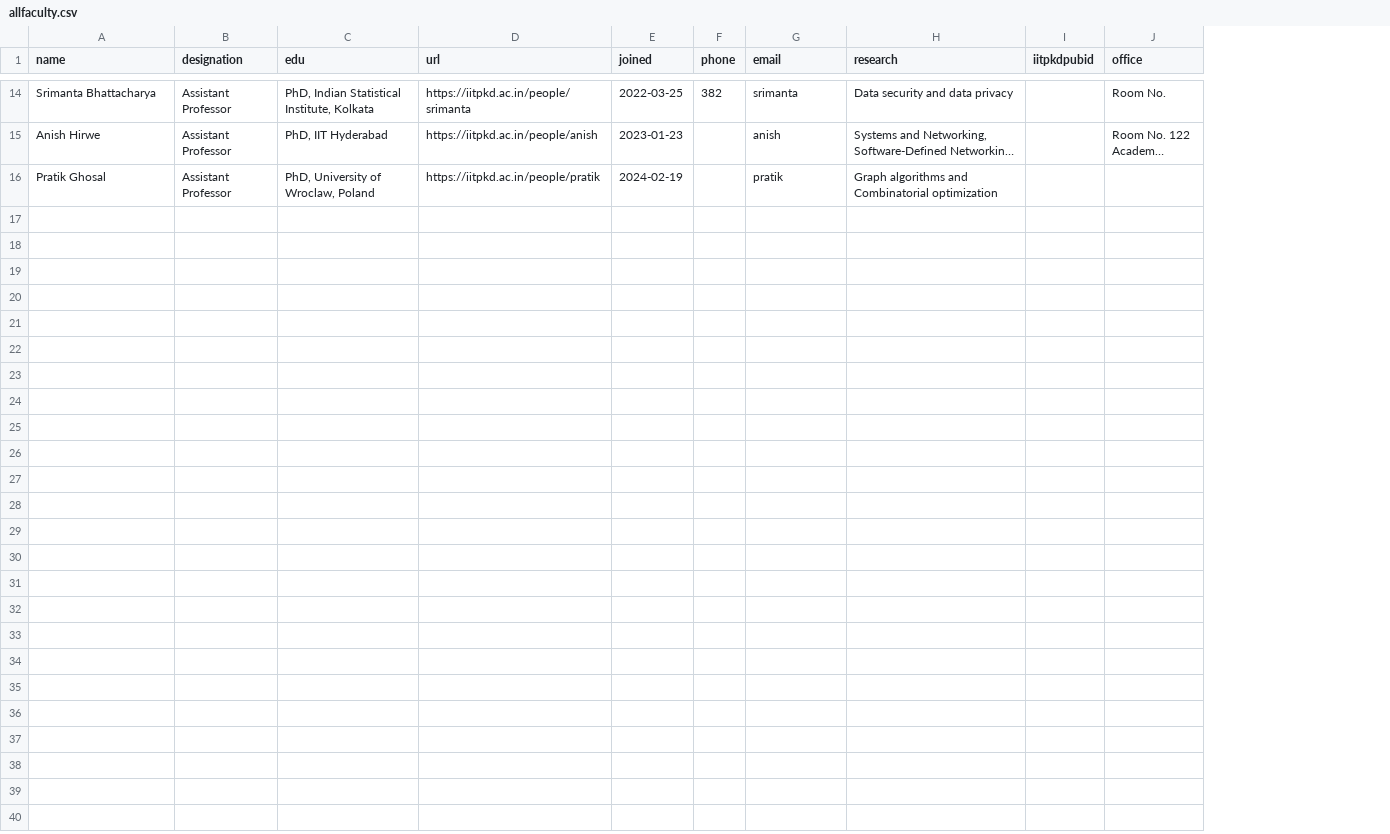
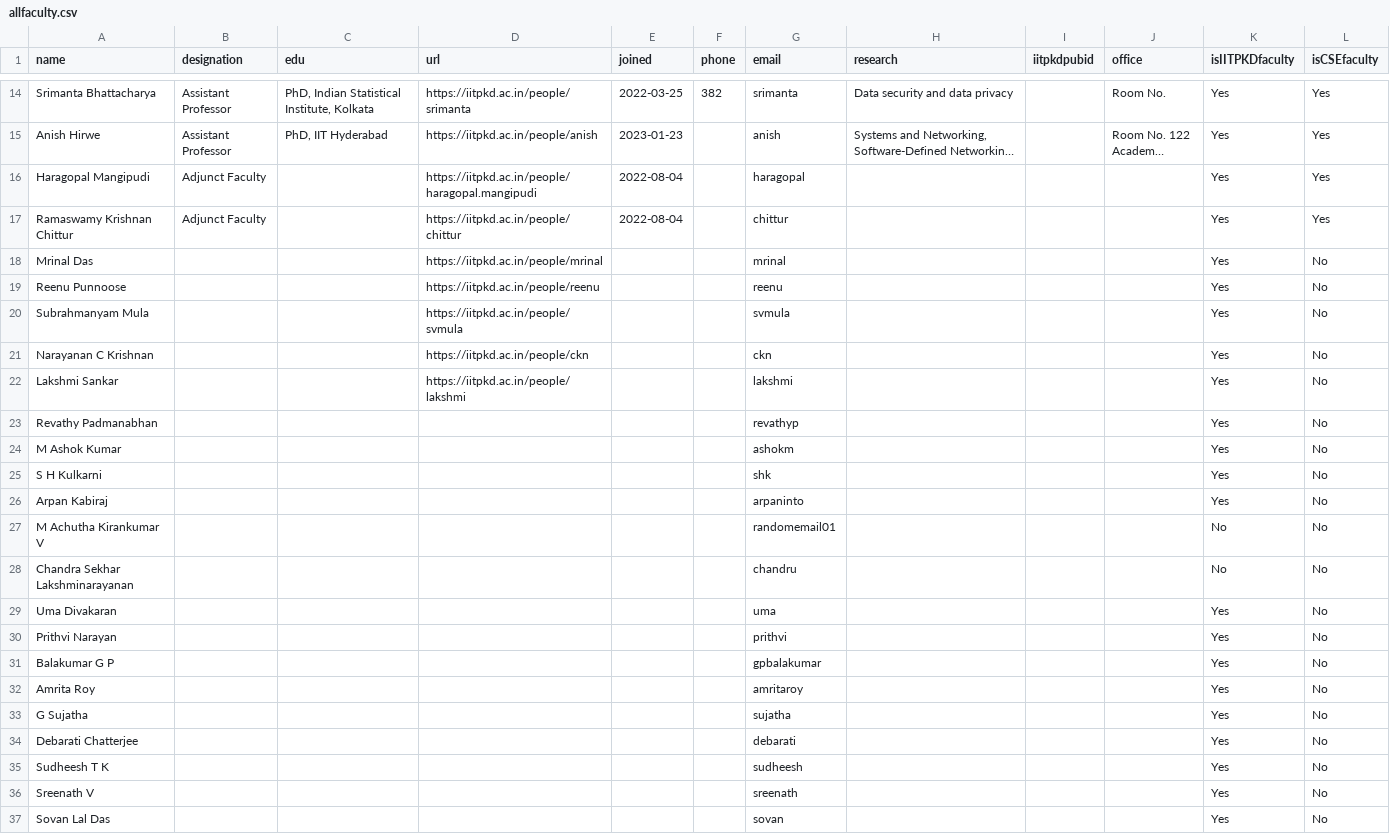
Before and after one commit to ChitreshN/csWeb, a CSV file: _data_csv/allfaculty.csv, drawn as a sheet; only a part is shown, gaps mark what is left out; long unchanged cells end in …; removed rows and columns are numbered as before the commit, all else as after; the diff names each change by its address in the sheet, - before the commit and + after, or states it on an @@ line.

```diff
--- a/_data_csv/allfaculty.csv
+++ b/_data_csv/allfaculty.csv
+column K (isIITPKDfaculty), rows 14-15: Yes | Yes
+column L (isCSEfaculty), rows 14-15: Yes | Yes
-row 16: Pratik Ghosal | Assistant Professor | PhD, University of Wroclaw, Poland | https://iitpkd.ac.in/people/pratik | 2024-02-19 |  | pratik | Graph algorithms and Combinatorial optimization
+row 16: Haragopal Mangipudi | Adjunct Faculty |  | https://iitpkd.ac.in/people/haragopal.mangipudi | 2022-08-04 |  | haragopal |  |  |  | Yes | Yes
+row 17: Ramaswamy Krishnan Chittur | Adjunct Faculty |  | https://iitpkd.ac.in/people/chittur | 2022-08-04 |  | chittur |  |  |  | Yes | Yes
+row 18: Mrinal Das |  |  | https://iitpkd.ac.in/people/mrinal |  |  | mrinal |  |  |  | Yes | No
+row 19: Reenu Punnoose |  |  | https://iitpkd.ac.in/people/reenu |  |  | reenu |  |  |  | Yes | No
+row 20: Subrahmanyam Mula |  |  | https://iitpkd.ac.in/people/svmula |  |  | svmula |  |  |  | Yes | No
+row 21: Narayanan C Krishnan |  |  | https://iitpkd.ac.in/people/ckn |  |  | ckn |  |  |  | Yes | No
+row 22: Lakshmi Sankar |  |  | https://iitpkd.ac.in/people/lakshmi |  |  | lakshmi |  |  |  | Yes | No
+row 23: Revathy Padmanabhan |  |  |  |  |  | revathyp |  |  |  | Yes | No
+row 24: M Ashok Kumar |  |  |  |  |  | ashokm |  |  |  | Yes | No
+row 25: S H Kulkarni |  |  |  |  |  | shk |  |  |  | Yes | No
+row 26: Arpan Kabiraj |  |  |  |  |  | arpaninto |  |  |  | Yes | No
+row 27: M Achutha Kirankumar V |  |  |  |  |  | randomemail01 |  |  |  | No | No
+row 28: Chandra Sekhar Lakshminarayanan |  |  |  |  |  | chandru |  |  |  | No | No
+row 29: Uma Divakaran |  |  |  |  |  | uma |  |  |  | Yes | No
+row 30: Prithvi Narayan |  |  |  |  |  | prithvi |  |  |  | Yes | No
+row 31: Balakumar G P |  |  |  |  |  | gpbalakumar |  |  |  | Yes | No
+row 32: Amrita Roy |  |  |  |  |  | amritaroy |  |  |  | Yes | No
+row 33: G Sujatha |  |  |  |  |  | sujatha |  |  |  | Yes | No
+row 34: Debarati Chatterjee |  |  |  |  |  | debarati |  |  |  | Yes | No
+row 35: Sudheesh T K |  |  |  |  |  | sudheesh |  |  |  | Yes | No
+row 36: Sreenath V |  |  |  |  |  | sreenath |  |  |  | Yes | No
+row 37: Sovan Lal Das |  |  |  |  |  | sovan |  |  |  | Yes | No
```
Also changed, not shown: 6 other files.
